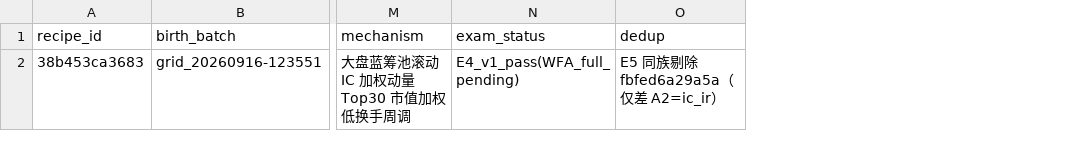
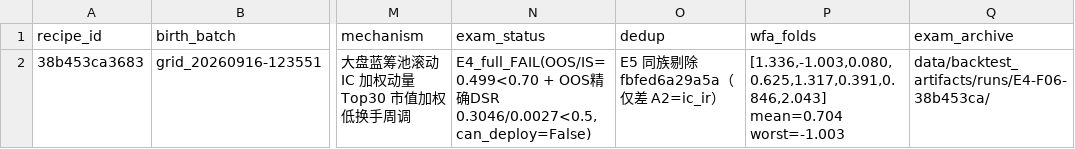
Before and after one commit to xuanFelixVan/ZephyrAlpha, a CSV file: data/strategy_intake/f06_survivors.csv, drawn as a sheet; only a part is shown, gaps mark what is left out; the diff names each change by its address in the sheet, - before the commit and + after, or states it on an @@ line.

Commit message:
feat(backtest): E4 完整 WFA 三阶段正考落地（MOD-BT-211）——幸存者 38b453ca3683 fail-closed 否决（st-f06combo-20260915 子代理 B 交付+主会话验收）
- WFA 8 折（训24m→测6m 步进6m 全窗）：逐折 [1.336,-1.003,0.080,0.625,1.317,0.391,0.846,2.043] 均值 0.704 正折 87.5%；拼接 sharpe 0.594/maxDD -14.78%
- 判定=不通过（双重否决）：OOS/IS=0.4989<0.70 硬线（P0-9/SIM-38）+ OOS 段精确 DSR 0.3046(N_eff=9)/0.0027(N_raw) 双双<0.5 运气线；can_deploy=False
- IS 正态近似 DSR 0.9593 的过线在 OOS 精确口径下不复存——口径脆弱实证，双口径并报纪律的价值验证
- 判定零重写全委托既有管线；20 测试+候选面 FAIL 如实更新；折切分前置条件循环治本；token 登记补 [GW:st-f06combo-20260915:non-worktree] [GW:st-f06combo-20260915:multi-domain]

[GW:st-f06combo-20260915]
[GW:st-f06combo-20260915:multi-domain]

```diff
--- a/data/strategy_intake/f06_survivors.csv
+++ b/data/strategy_intake/f06_survivors.csv
+column P (wfa_folds), row 2: [1.336,-1.003,0.080,0.625,1.317,0.391,0.846,2.043] mean=0.704 worst=-1.003
+column Q (exam_archive), row 2: data/backtest_artifacts/runs/E4-F06-38b453ca/
-N2 (exam_status): E4_v1_pass(WFA_full_pending)
+N2 (exam_status): E4_full_FAIL(OOS/IS=0.499<0.70 + OOS精确DSR 0.3046/0.0027<0.5, can_deploy=False)
```
Also changed, not shown: 4 other files.
